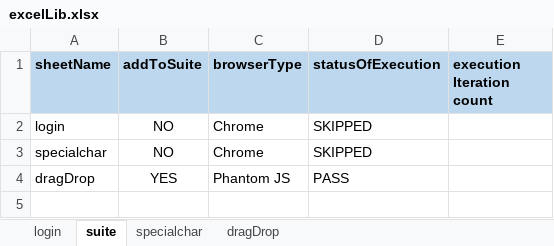
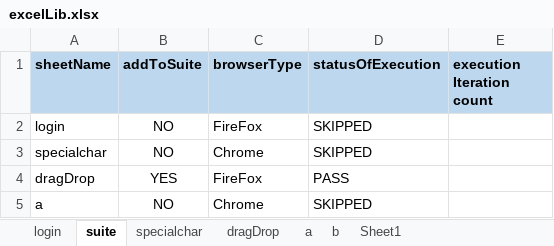
Before and after one commit to saiparth/hybrid-mvn, an Excel workbook: mavenHybrid/webdriver/excelLib.xlsx, sheet suite, drawn as a sheet; values as stored, in another font and other column widths than the file's, no borders; conditional formats not drawn; the diff names each change by its address in the sheet, - before the commit and + after, or states it on an @@ line.

Commit message:
Implemented my own wait method Removed unwanted codes,supports nested level sheet execution upto any level

```diff
--- a/mavenHybrid/webdriver/excelLib.xlsx (sheet suite)
+++ b/mavenHybrid/webdriver/excelLib.xlsx (sheet suite)
+sheet tab: a
+sheet tab: b
+sheet tab: Sheet1
-C2 (browserType): Chrome
+C2 (browserType): FireFox
-C4 (browserType): Phantom JS
+C4 (browserType): FireFox
+row 5: a | NO | Chrome | SKIPPED
```
Also changed, not shown: sheet specialchar, sheet login, sheet dragDrop, mavenHybrid/webdriver/objectrepository.xlsx, 13 other files.
